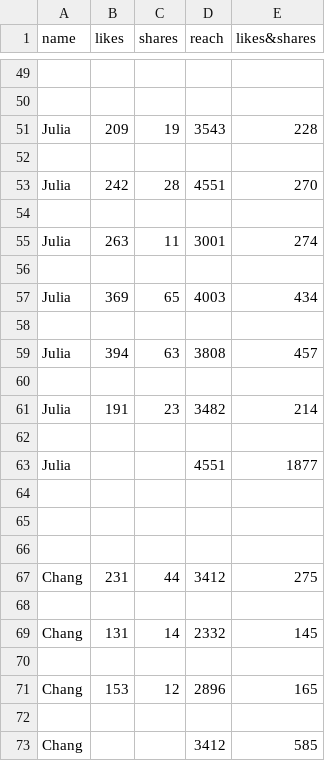
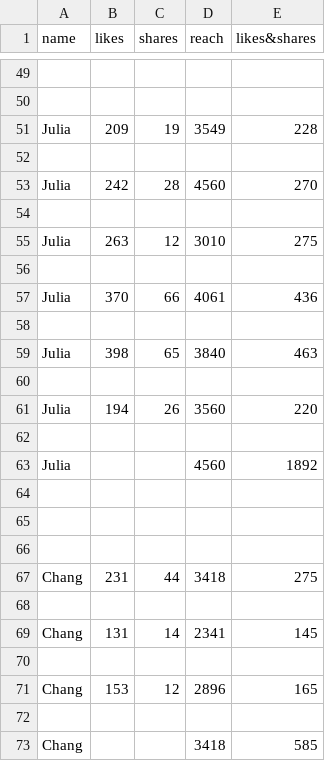
Before and after one commit to Matthew-HMS/ncufreshig_trend, a CSV file: ncufresh.csv, drawn as a sheet; only a part is shown, gaps mark what is left out; removed rows and columns are numbered as before the commit, all else as after; the diff covers the shown part only; the diff names each change by its address in the sheet, - before the commit and + after, or states it on an @@ line.

```diff
--- a/ncufresh.csv
+++ b/ncufresh.csv
-D51 (reach): 3543
+D51 (reach): 3549
-D53 (reach): 4551
+D53 (reach): 4560
-C55 (shares): 11
+C55 (shares): 12
-D55 (reach): 3001
+D55 (reach): 3010
-E55 (likes&shares): 274
+E55 (likes&shares): 275
-row 57: Julia | 369 | 65 | 4003 | 434
+row 57: Julia | 370 | 66 | 4061 | 436
-row 59: Julia | 394 | 63 | 3808 | 457
+row 59: Julia | 398 | 65 | 3840 | 463
-row 61: Julia | 191 | 23 | 3482 | 214
+row 61: Julia | 194 | 26 | 3560 | 220
-D63 (reach): 4551
+D63 (reach): 4560
-E63 (likes&shares): 1877
+E63 (likes&shares): 1892
-D67 (reach): 3412
+D67 (reach): 3418
-D69 (reach): 2332
+D69 (reach): 2341
-D73 (reach): 3412
+D73 (reach): 3418
```
Also changed, not shown: 35 edited cells elsewhere in this file.
